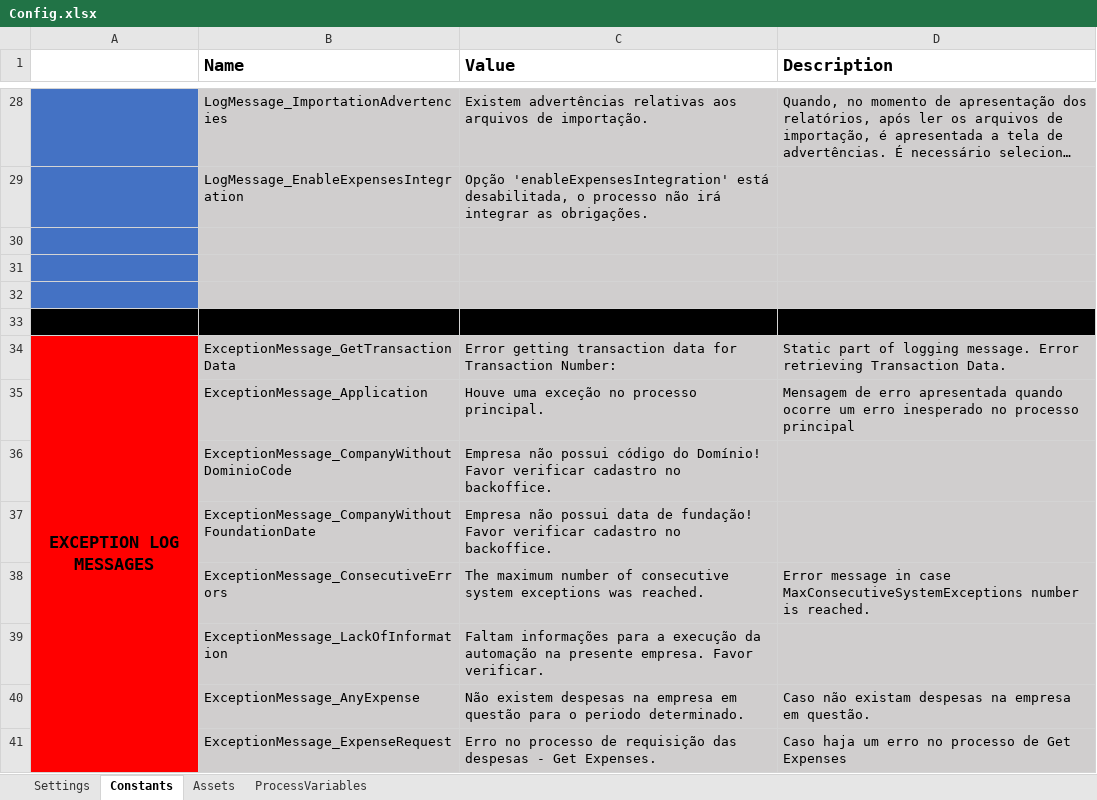
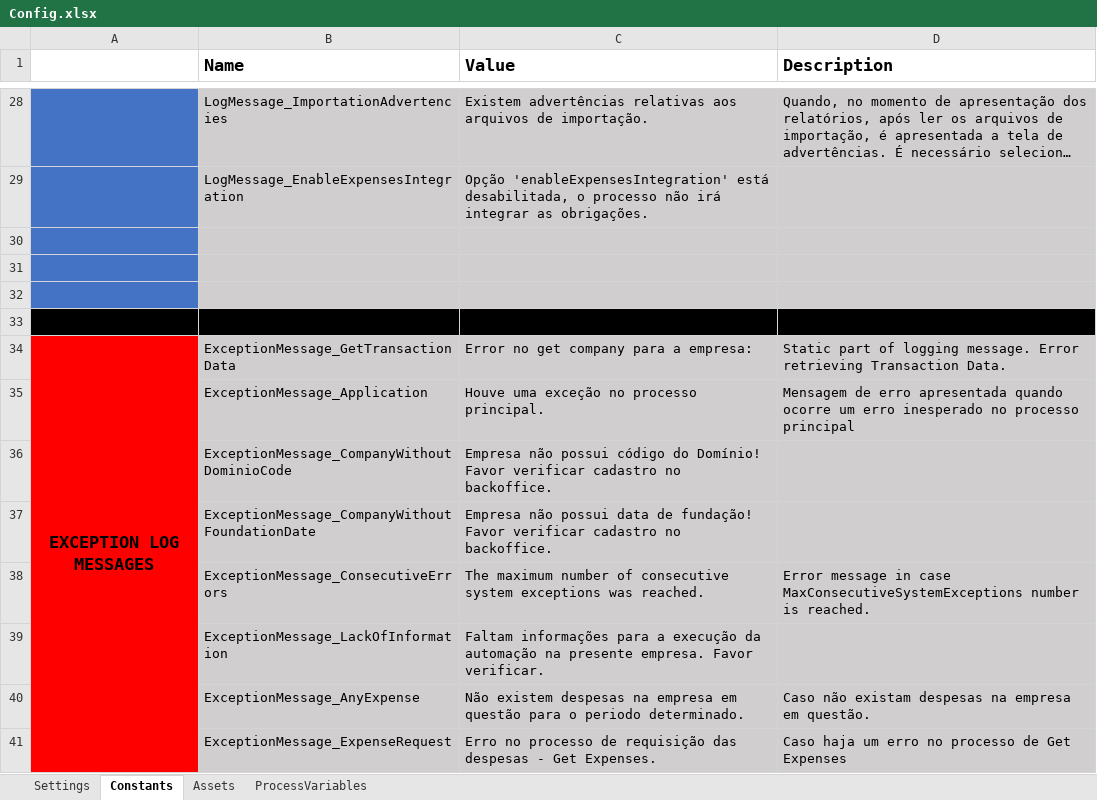
Before and after one commit to Davyjosias01/LancamentoDeDespesas, an Excel workbook: Data/Config.xlsx, sheet Constants, drawn as a sheet; only a part is shown, gaps mark what is left out; long unchanged cells end in …; values as stored, in another font and other column widths than the file's, no borders; the diff names each change by its address in the sheet, - before the commit and + after, or states it on an @@ line.

```diff
--- a/Data/Config.xlsx (sheet Constants)
+++ b/Data/Config.xlsx (sheet Constants)
-C34 (Value): Error getting transaction data for Transaction Number:
+C34 (Value): Error no get company para a empresa:
```
Also changed, not shown: 1 other file.
